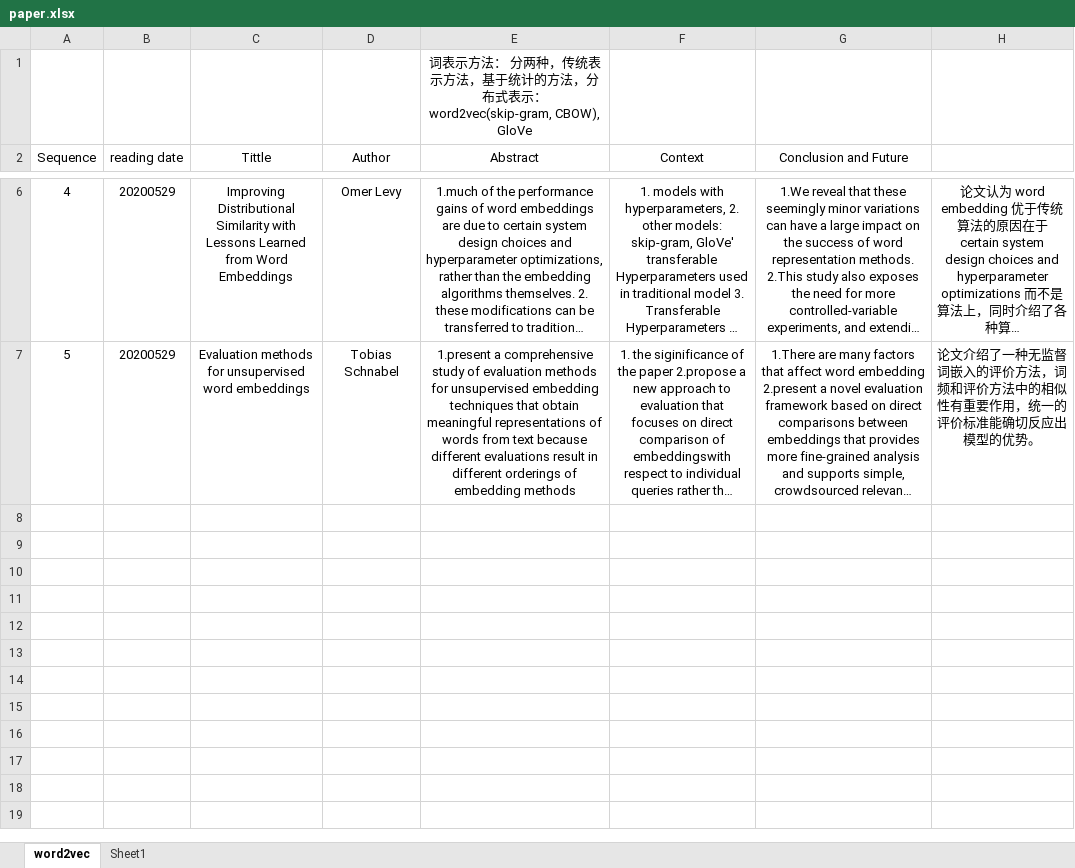
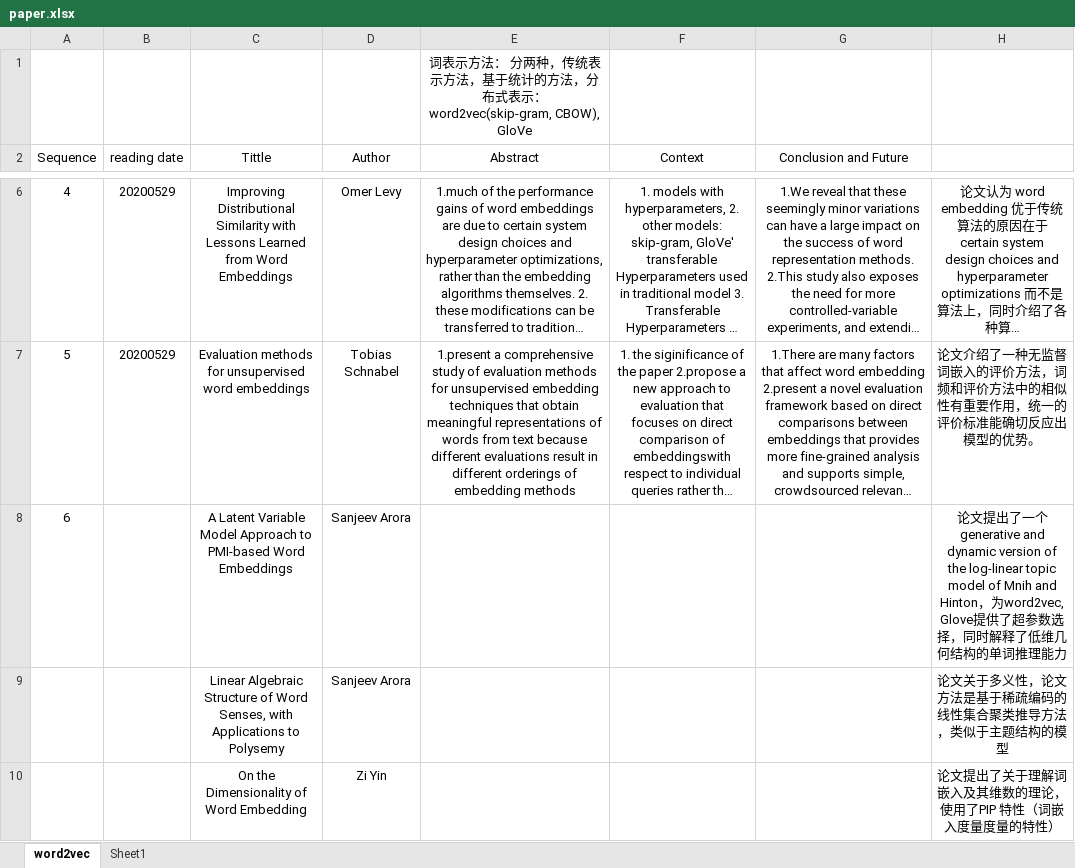
Before and after one commit to SamLiu666/machine-learning, an Excel workbook: paper/paper.xlsx, sheet word2vec, drawn as a sheet; only a part is shown, gaps mark what is left out; long unchanged cells end in …; values as stored, in another font and other column widths than the file's, no borders; ↵ is a line break in a cell; the diff names each change by its address in the sheet, - before the commit and + after, or states it on an @@ line.

```diff
--- a/paper/paper.xlsx (sheet word2vec)
+++ b/paper/paper.xlsx (sheet word2vec)
+row 8: 6 |  | A Latent Variable Model Approach to PMI-based Word Embeddings | Sanjeev Arora |  |  |  | 论文提出了一个 generative and ↵ dynamic version of the log-linear topic model of Mnih and Hinton，为word2vec, Glove提供了超参数选择，同时解释了低维几何结构的单词推理能力
+row 9:  |  | Linear Algebraic Structure of Word Senses, with Applications to Polysemy | Sanjeev Arora |  |  |  | 论文关于多义性，论文方法是基于稀疏编码的线性集合聚类推导方法，类似于主题结构的模型
+row 10:  |  | On the Dimensionality of Word Embedding | Zi Yin |  |  |  | 论文提出了关于理解词嵌入及其维数的理论，使用了PIP 特性（词嵌入度量度量的特性）
```
Also changed, not shown: 21 other files.
